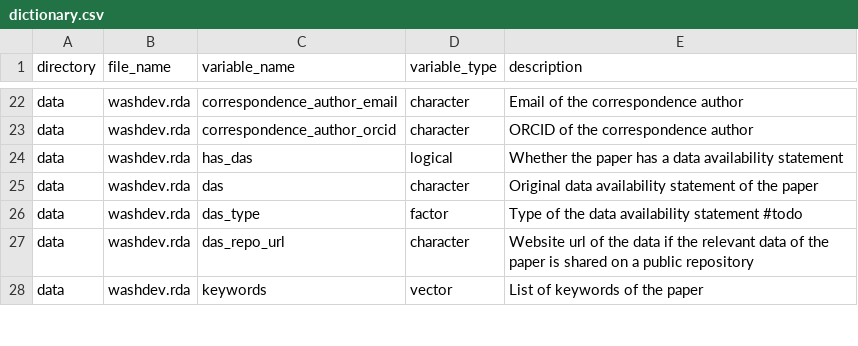
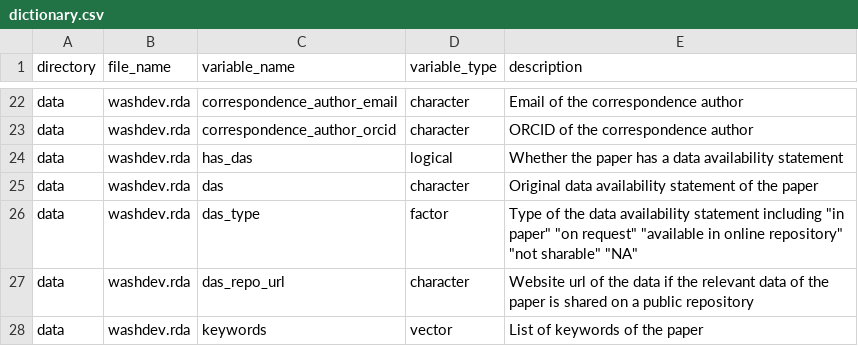
Before and after one commit to openwashdata/washopenresearch, a CSV file: data-raw/dictionary.csv, drawn as a sheet; only a part is shown, gaps mark what is left out.

Commit message:
update method in readme and minor fixes on data-processing and dict

```diff
--- a/data-raw/dictionary.csv
+++ b/data-raw/dictionary.csv
@@ -25,3 +25,3 @@ data,washdev.rda,has_das,logical,Whether the paper has a data availability state
 data,washdev.rda,das,character,Original data availability statement of the paper
-data,washdev.rda,das_type,factor,Type of the data availability statement #todo
+data,washdev.rda,das_type,factor,Type of the data availability statement including "in paper" "on request" "available in online repository" "not sharable" "NA"
 data,washdev.rda,das_repo_url,character,Website url of the data if the relevant data of the paper is shared on a public repository
```
Also changed, not shown: 3 other files.
